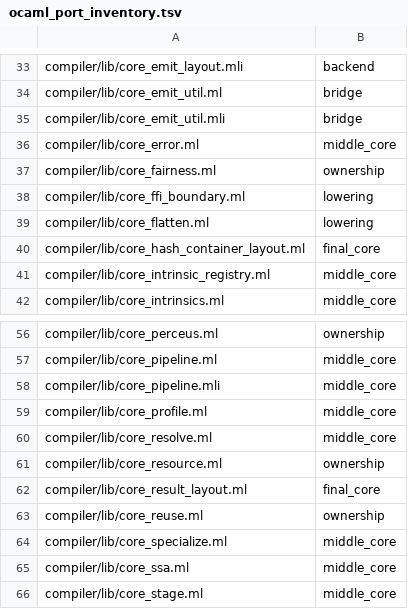
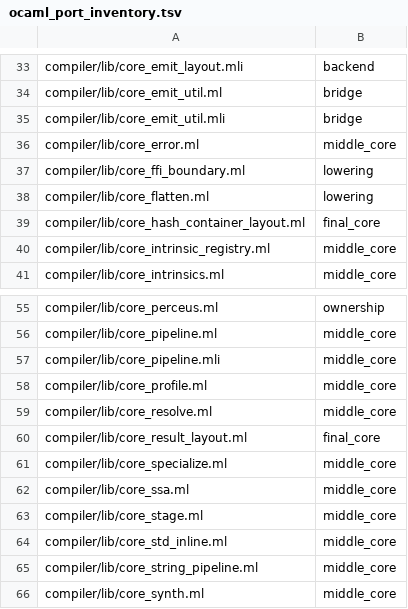
Before and after one commit to kablorp/blorp, a TSV file: compiler/blorp/ocaml_port_inventory.tsv, drawn as a sheet; only a part is shown, gaps mark what is left out; the shorter side is filled out with more unchanged rows.

```diff
--- a/compiler/blorp/ocaml_port_inventory.tsv
+++ b/compiler/blorp/ocaml_port_inventory.tsv
@@ -36,3 +36,2 @@ compiler/lib/core_emit_util.mli	bridge
 compiler/lib/core_error.ml	middle_core
-compiler/lib/core_fairness.ml	ownership
 compiler/lib/core_ffi_boundary.ml	lowering
@@ -60,5 +59,3 @@ compiler/lib/core_profile.ml	middle_core
 compiler/lib/core_resolve.ml	middle_core
-compiler/lib/core_resource.ml	ownership
 compiler/lib/core_result_layout.ml	final_core
-compiler/lib/core_reuse.ml	ownership
 compiler/lib/core_specialize.ml	middle_core
```
Also changed, not shown: 30 other files.
